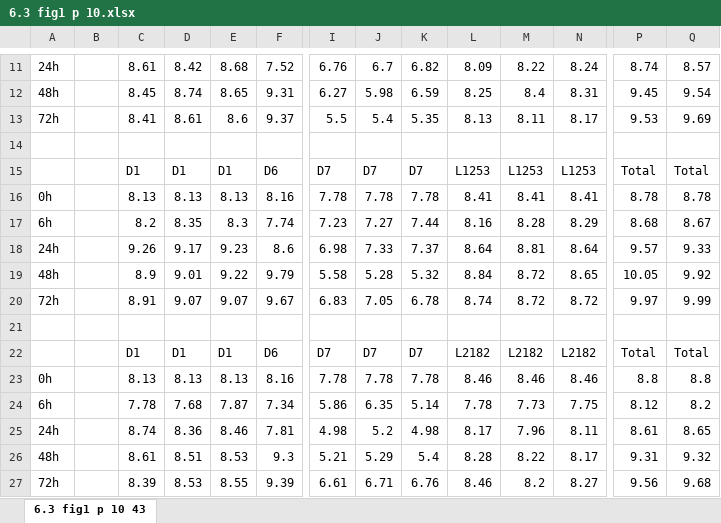
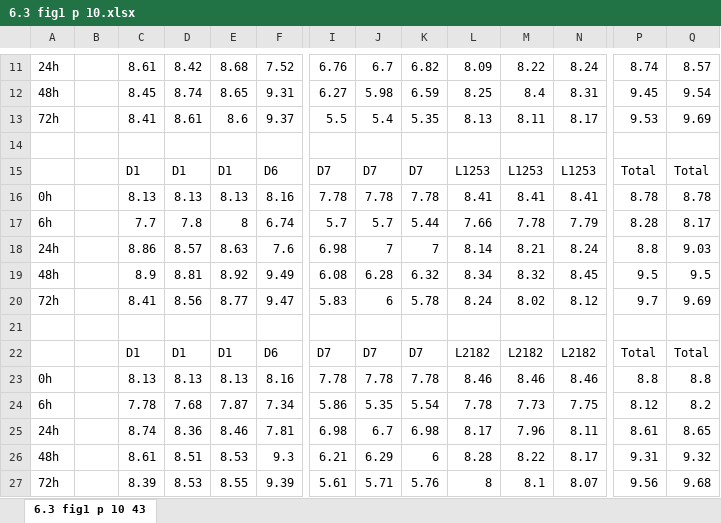
Before and after one commit to peach12138131/bio_figure, an Excel workbook: data/1/6.3 fig1 p 10.xlsx, sheet 6.3 fig1 p 10 43, drawn as a sheet; only a part is shown, gaps mark what is left out; values as stored, in another font and other column widths than the file's, no borders; removed rows and columns are numbered as before the commit, all else as after; rows hold the shown columns only; the diff covers the shown part only; the diff names each change by its address in the sheet, - before the commit and + after, or states it on an @@ line.

```diff
--- a/data/1/6.3 fig1 p 10.xlsx (sheet 6.3 fig1 p 10 43)
+++ b/data/1/6.3 fig1 p 10.xlsx (sheet 6.3 fig1 p 10 43)
-row 17: 6h |  | 8.2 | 8.35 | 8.3 | 7.74 | 7.23 | 7.27 | 7.44 | 8.16 | 8.28 | 8.29 | 8.68 | 8.67
-row 18: 24h |  | 9.26 | 9.17 | 9.23 | 8.6 | 6.98 | 7.33 | 7.37 | 8.64 | 8.81 | 8.64 | 9.57 | 9.33
+row 17: 6h |  | 7.7 | 7.8 | 8 | 6.74 | 5.7 | 5.7 | 5.44 | 7.66 | 7.78 | 7.79 | 8.28 | 8.17
+row 18: 24h |  | 8.86 | 8.57 | 8.63 | 7.6 | 6.98 | 7 | 7 | 8.14 | 8.21 | 8.24 | 8.8 | 9.03
-D19: 9.01
+D19: 8.81
-E19: 9.22
+E19: 8.92
-F19: 9.79
+F19: 9.49
-I19: 5.58
+I19: 6.08
-J19: 5.28
+J19: 6.28
-K19: 5.32
+K19: 6.32
-L19: 8.84
+L19: 8.34
-M19: 8.72
+M19: 8.32
-N19: 8.65
+N19: 8.45
-P19: 10.05
+P19: 9.5
-Q19: 9.92
+Q19: 9.5
-row 20: 72h |  | 8.91 | 9.07 | 9.07 | 9.67 | 6.83 | 7.05 | 6.78 | 8.74 | 8.72 | 8.72 | 9.97 | 9.99
+row 20: 72h |  | 8.41 | 8.56 | 8.77 | 9.47 | 5.83 | 6 | 5.78 | 8.24 | 8.02 | 8.12 | 9.7 | 9.69
-J24: 6.35
+J24: 5.35
-K24: 5.14
+K24: 5.54
-I25: 4.98
+I25: 6.98
-J25: 5.2
+J25: 6.7
-K25: 4.98
+K25: 6.98
-I26: 5.21
+I26: 6.21
-J26: 5.29
+J26: 6.29
-K26: 5.4
+K26: 6
-I27: 6.61
+I27: 5.61
-J27: 6.71
+J27: 5.71
-K27: 6.76
+K27: 5.76
-L27: 8.46
+L27: 8
-M27: 8.2
+M27: 8.1
-N27: 8.27
+N27: 8.07
```
Also changed, not shown: 6 edited cells elsewhere in this sheet, data/1/6.3 fig1 b 10.xlsx, data/1/6.3 fig1 b 18.xlsx, 1 other file.
